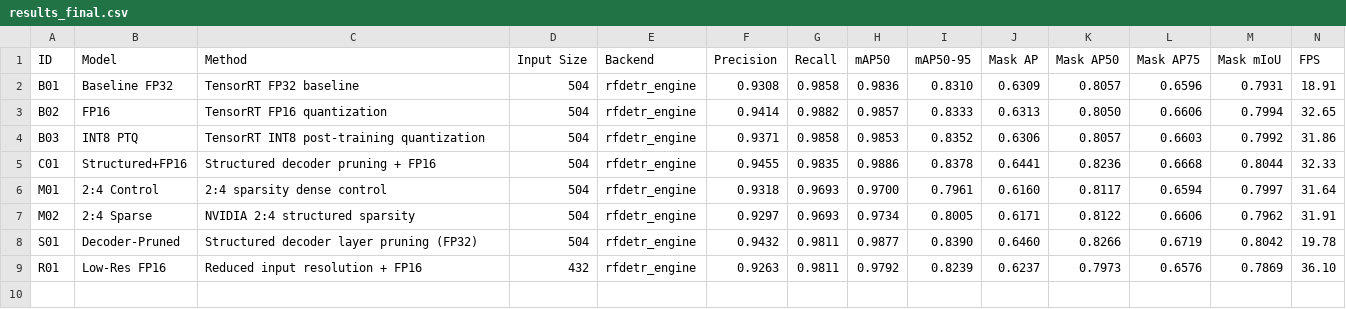
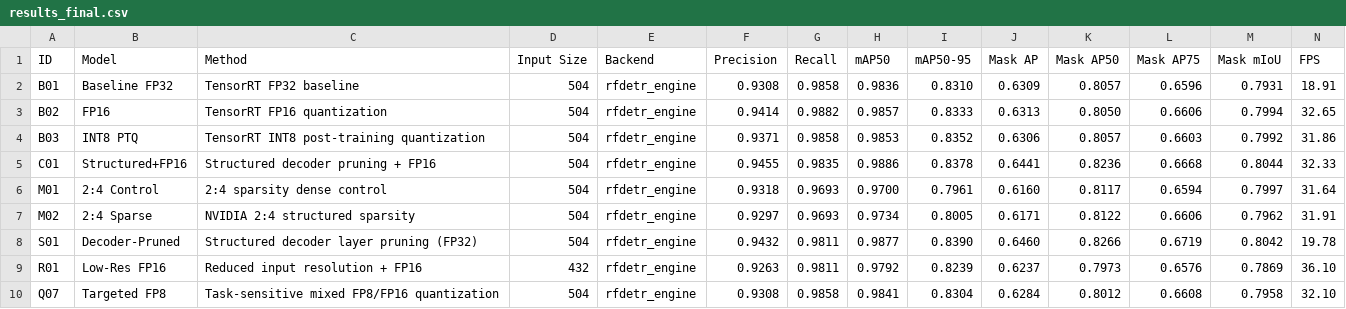
Before and after one commit to ksk192830/ai-model-lightweighting, a CSV file: results/results_final.csv, drawn as a sheet; only a part is shown; rows hold the shown columns only; the diff names each change by its address in the sheet, - before the commit and + after, or states it on an @@ line.

```diff
--- a/results/results_final.csv
+++ b/results/results_final.csv
+row 10: Q07 | Targeted FP8 | Task-sensitive mixed FP8/FP16 quantization | 504 | rfdetr_engine | 0.9308 | 0.9858 | 0.9841 | 0.8304 | 0.6284 | 0.8012 | 0.6608 | 0.7958 | 32.10
```
Also changed, not shown: results/paper_metrics.csv, 17 other files.
